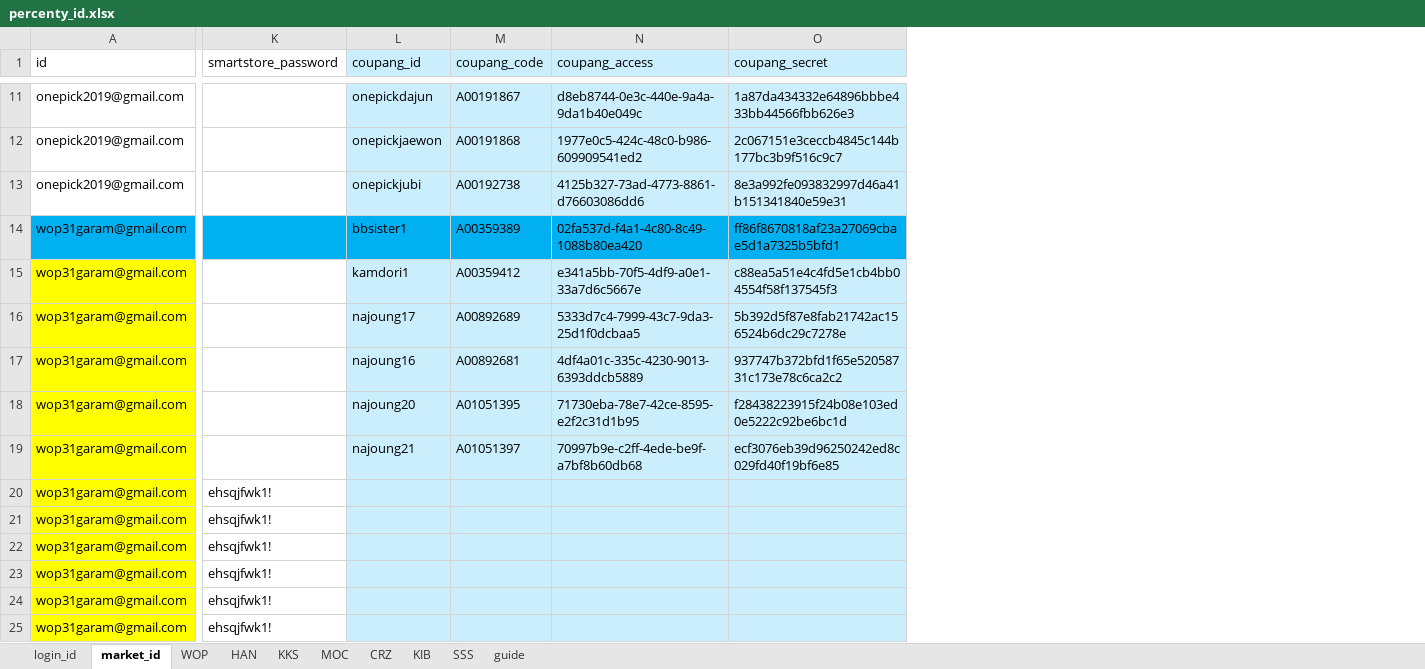
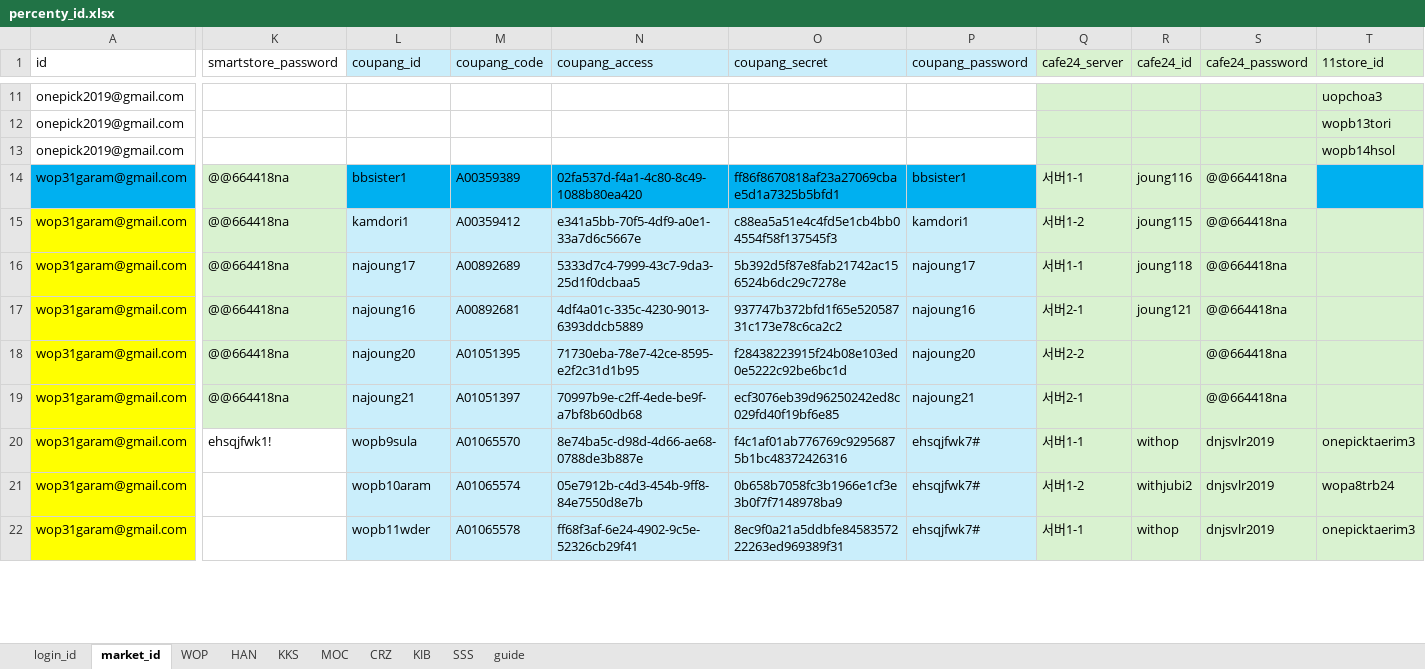
Before and after one commit to onepick2019/percenty_project, an Excel workbook: percenty_id.xlsx, sheet market_id, drawn as a sheet; only a part is shown, gaps mark what is left out; values as stored, in another font and other column widths than the file's, no borders; removed rows and columns are numbered as before the commit, all else as after; rows hold the shown columns only; the diff covers the shown part only; the diff names each change by its address in the sheet, - before the commit and + after, or states it on an @@ line.

```diff
--- a/percenty_id.xlsx (sheet market_id)
+++ b/percenty_id.xlsx (sheet market_id)
+column P (coupang_password), rows 14-20: bbsister1 | kamdori1 | najoung17 | najoung16 | najoung20 | najoung21 | ehsqjfwk7#
+column Q (cafe24_server), rows 14-20: 서버1-1 | 서버1-2 | 서버1-1 | 서버2-1 | 서버2-2 | 서버2-1 | 서버1-1
+column R (cafe24_id), rows 14-20: joung116 | joung115 | joung118 | joung121 |  |  | withop
+column S (cafe24_password), rows 14-20: @@664418na | @@664418na | @@664418na | @@664418na | @@664418na | @@664418na | dnjsvlr2019
+column T (11store_id), rows 11-20: uopchoa3 | wopb13tori | wopb14hsol |  |  |  |  |  |  | onepicktaerim3
-L11:O13 fill: #CAEEFB
+L11:O13 fill: none
-L11 (coupang_id): onepickdajun
+L11 (coupang_id): (empty)
-M11 (coupang_code): A00191867
+M11 (coupang_code): (empty)
-N11 (coupang_access): d8eb8744-0e3c-440e-9a4a-9da1b40e049c
+N11 (coupang_access): (empty)
-O11 (coupang_secret): 1a87da434332e64896bbbe433bb44566fbb626e3
+O11 (coupang_secret): (empty)
-L12 (coupang_id): onepickjaewon
+L12 (coupang_id): (empty)
-M12 (coupang_code): A00191868
+M12 (coupang_code): (empty)
-N12 (coupang_access): 1977e0c5-424c-48c0-b986-609909541ed2
+N12 (coupang_access): (empty)
-O12 (coupang_secret): 2c067151e3ceccb4845c144b177bc3b9f516c9c7
+O12 (coupang_secret): (empty)
-L13 (coupang_id): onepickjubi
+L13 (coupang_id): (empty)
-M13 (coupang_code): A00192738
+M13 (coupang_code): (empty)
-N13 (coupang_access): 4125b327-73ad-4773-8861-d76603086dd6
+N13 (coupang_access): (empty)
-O13 (coupang_secret): 8e3a992fe093832997d46a41b151341840e59e31
+O13 (coupang_secret): (empty)
-K14:K19 (smartstore_password): (empty)
+K14:K19 (smartstore_password): @@664418na
-K14 fill: #00B0F0
+K14 fill: #D9F2D0
-K15:K19 fill: none
+K15:K19 fill: #D9F2D0
-L20 (coupang_id): (empty)
+L20 (coupang_id): wopb9sula
-M20 (coupang_code): (empty)
+M20 (coupang_code): A01065570
-N20 (coupang_access): (empty)
+N20 (coupang_access): 8e74ba5c-d98d-4d66-ae68-0788de3b887e
-O20 (coupang_secret): (empty)
+O20 (coupang_secret): f4c1af01ab776769c92956875b1bc48372426316
-row 21: wop31garam@gmail.com | ehsqjfwk1!
-row 22: wop31garam@gmail.com | ehsqjfwk1!
-row 23: wop31garam@gmail.com | ehsqjfwk1!
-row 24: wop31garam@gmail.com | ehsqjfwk1!
-row 25: wop31garam@gmail.com | ehsqjfwk1!
+row 21: wop31garam@gmail.com |  | wopb10aram | A01065574 | 05e7912b-c4d3-454b-9ff8-84e7550d8e7b | 0b658b7058fc3b1966e1cf3e3b0f7f7148978ba9 | ehsqjfwk7# | 서버1-2 | withjubi2 | dnjsvlr2019 | wopa8trb24
+row 22: wop31garam@gmail.com |  | wopb11wder | A01065578 | ff68f3af-6e24-4902-9c5e-52326cb29f41 | 8ec9f0a21a5ddbfe8458357222263ed969389f31 | ehsqjfwk7# | 서버1-1 | withop | dnjsvlr2019 | onepicktaerim3
```
Also changed, not shown: 3 added rows, 36 edited cells and cell formats elsewhere in this sheet, sheet HAN, sheet CRZ, sheet WOP, 5 other files.
